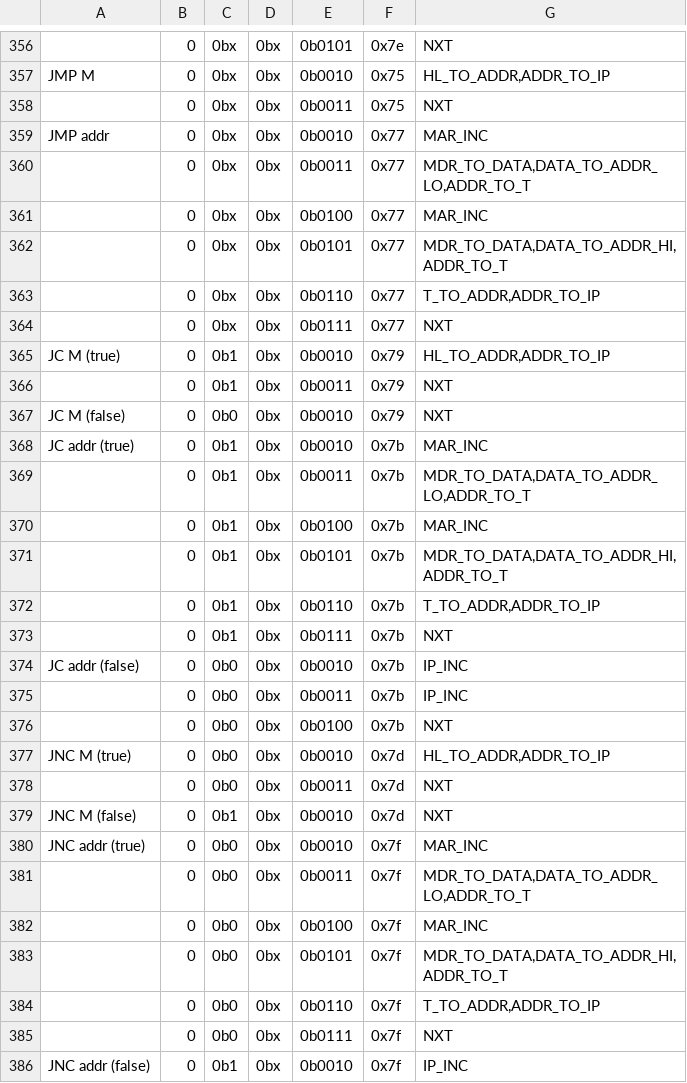
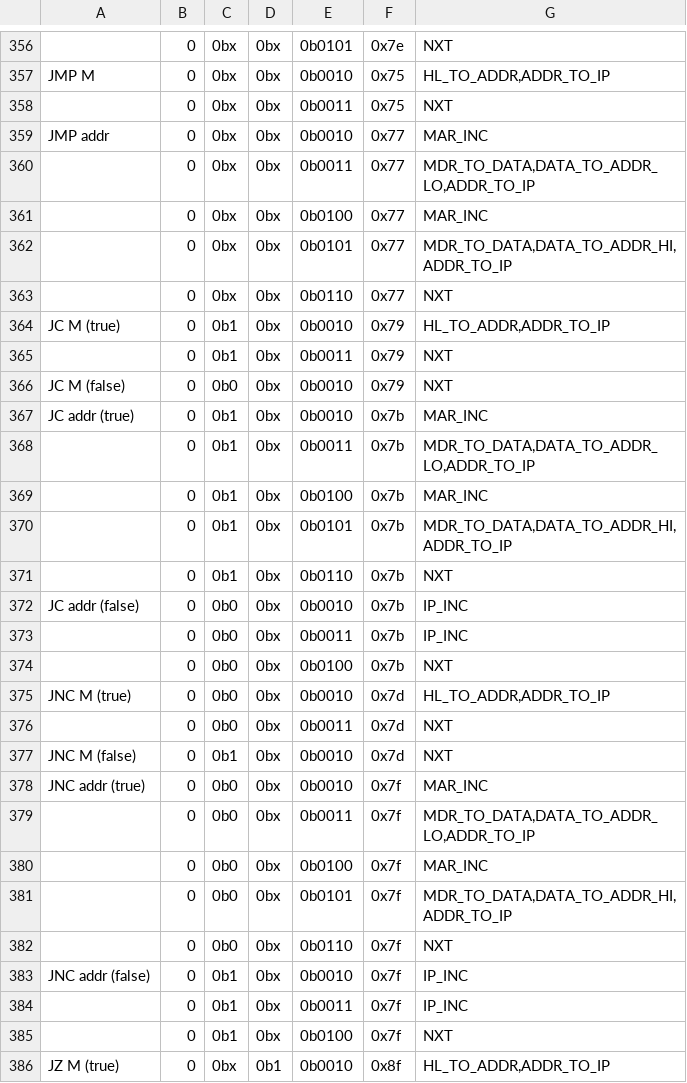
Before and after one commit to wrzlbrmft/cpu, a CSV file: rom/microcode/microcode.csv, drawn as a sheet; only a part is shown, gaps mark what is left out; the shorter side is filled out with more unchanged rows; the diff covers the shown part only.

Commit message:
better jumps to addr

```diff
--- a/rom/microcode/microcode.csv
+++ b/rom/microcode/microcode.csv
@@ -359,7 +359,6 @@ JMP M;0;0bx;0bx;0b0010;0x75;HL_TO_ADDR,ADDR_TO_IP
 JMP addr;0;0bx;0bx;0b0010;0x77;MAR_INC
-;0;0bx;0bx;0b0011;0x77;MDR_TO_DATA,DATA_TO_ADDR_LO,ADDR_TO_T
+;0;0bx;0bx;0b0011;0x77;MDR_TO_DATA,DATA_TO_ADDR_LO,ADDR_TO_IP
 ;0;0bx;0bx;0b0100;0x77;MAR_INC
-;0;0bx;0bx;0b0101;0x77;MDR_TO_DATA,DATA_TO_ADDR_HI,ADDR_TO_T
-;0;0bx;0bx;0b0110;0x77;T_TO_ADDR,ADDR_TO_IP
-;0;0bx;0bx;0b0111;0x77;NXT
+;0;0bx;0bx;0b0101;0x77;MDR_TO_DATA,DATA_TO_ADDR_HI,ADDR_TO_IP
+;0;0bx;0bx;0b0110;0x77;NXT
 JC M (true);0;0b1;0bx;0b0010;0x79;HL_TO_ADDR,ADDR_TO_IP
@@ -368,7 +367,6 @@ JC M (false);0;0b0;0bx;0b0010;0x79;NXT
 JC addr (true);0;0b1;0bx;0b0010;0x7b;MAR_INC
-;0;0b1;0bx;0b0011;0x7b;MDR_TO_DATA,DATA_TO_ADDR_LO,ADDR_TO_T
+;0;0b1;0bx;0b0011;0x7b;MDR_TO_DATA,DATA_TO_ADDR_LO,ADDR_TO_IP
 ;0;0b1;0bx;0b0100;0x7b;MAR_INC
-;0;0b1;0bx;0b0101;0x7b;MDR_TO_DATA,DATA_TO_ADDR_HI,ADDR_TO_T
-;0;0b1;0bx;0b0110;0x7b;T_TO_ADDR,ADDR_TO_IP
-;0;0b1;0bx;0b0111;0x7b;NXT
+;0;0b1;0bx;0b0101;0x7b;MDR_TO_DATA,DATA_TO_ADDR_HI,ADDR_TO_IP
+;0;0b1;0bx;0b0110;0x7b;NXT
 JC addr (false);0;0b0;0bx;0b0010;0x7b;IP_INC
@@ -380,7 +378,6 @@ JNC M (false);0;0b1;0bx;0b0010;0x7d;NXT
 JNC addr (true);0;0b0;0bx;0b0010;0x7f;MAR_INC
-;0;0b0;0bx;0b0011;0x7f;MDR_TO_DATA,DATA_TO_ADDR_LO,ADDR_TO_T
+;0;0b0;0bx;0b0011;0x7f;MDR_TO_DATA,DATA_TO_ADDR_LO,ADDR_TO_IP
 ;0;0b0;0bx;0b0100;0x7f;MAR_INC
-;0;0b0;0bx;0b0101;0x7f;MDR_TO_DATA,DATA_TO_ADDR_HI,ADDR_TO_T
-;0;0b0;0bx;0b0110;0x7f;T_TO_ADDR,ADDR_TO_IP
-;0;0b0;0bx;0b0111;0x7f;NXT
+;0;0b0;0bx;0b0101;0x7f;MDR_TO_DATA,DATA_TO_ADDR_HI,ADDR_TO_IP
+;0;0b0;0bx;0b0110;0x7f;NXT
 JNC addr (false);0;0b1;0bx;0b0010;0x7f;IP_INC
```
Also changed, not shown: 2 removed rows and 6 edited cells elsewhere in this file.
